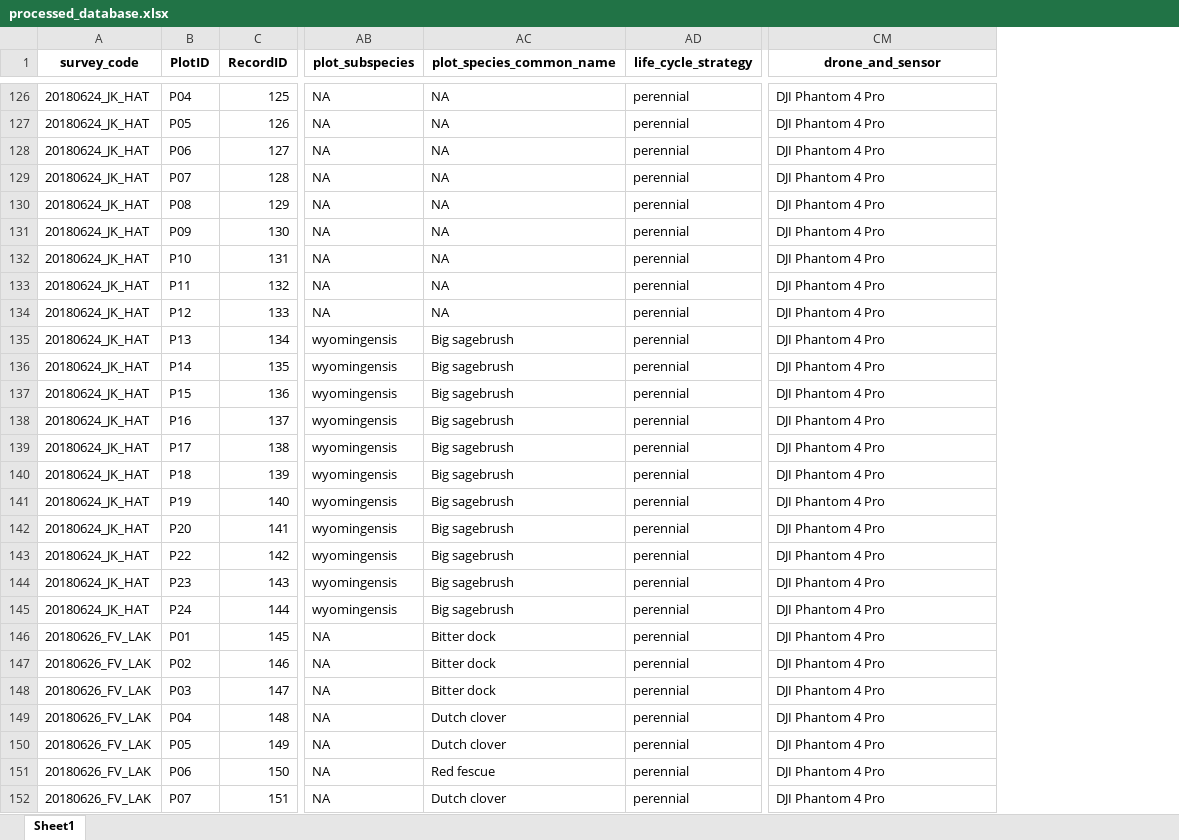
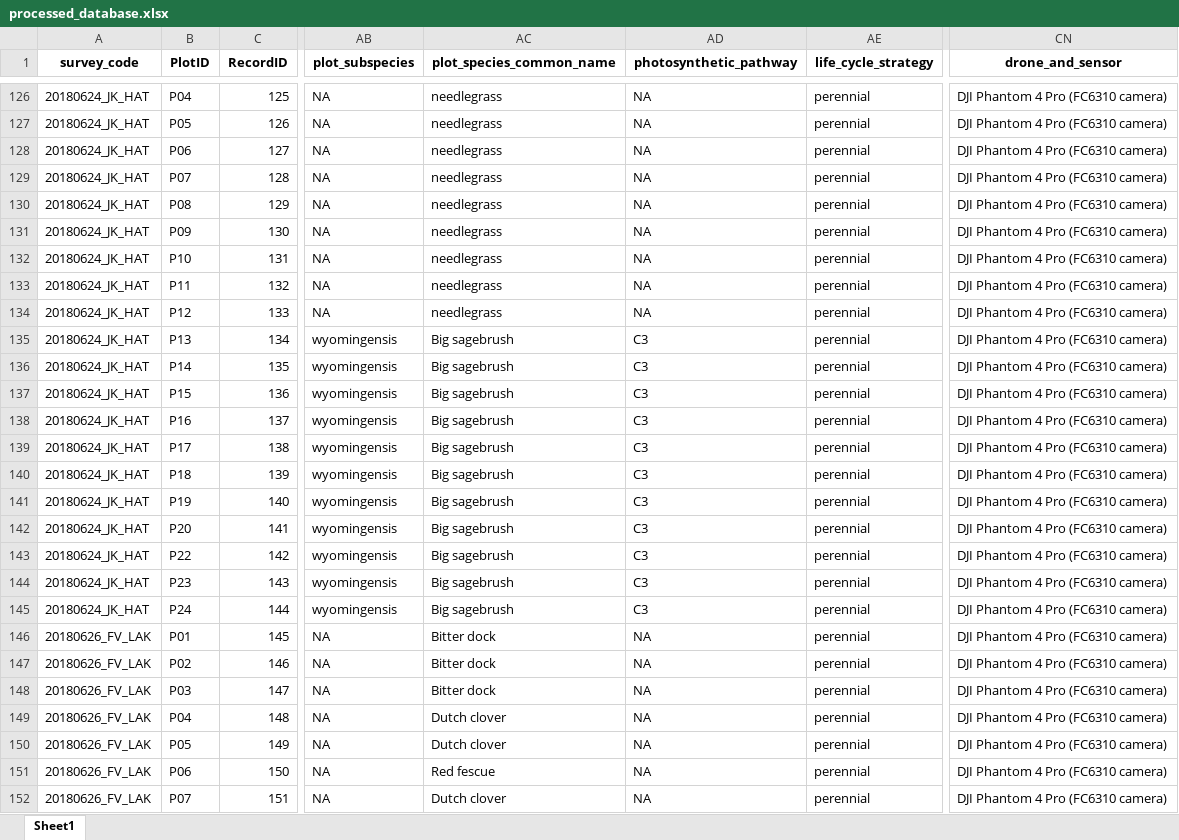
Before and after one commit to AndrewCunliffe/DroneAllometryAnalysis, an Excel workbook: outputs/0_processed_data/processed_database.xlsx, sheet Sheet1, drawn as a sheet; only a part is shown, gaps mark what is left out; values as stored, in another font and other column widths than the file's, no borders; addresses are those after the commit; the diff covers the shown part only; the diff names each change by its address in the sheet, - before the commit and + after, or states it on an @@ line.

```diff
--- a/outputs/0_processed_data/processed_database.xlsx (sheet Sheet1)
+++ b/outputs/0_processed_data/processed_database.xlsx (sheet Sheet1)
+column AD (photosynthetic_pathway), rows 126-152: NA | NA | NA | NA | NA | NA | NA | NA | NA | C3 | C3 | C3 | C3 | C3 | C3 | C3 | C3 | C3 | C3 | C3 | NA | NA | NA | NA | NA | NA | NA
-AC126:AC134 (plot_species_common_name): NA
+AC126:AC134 (plot_species_common_name): needlegrass
-CN126:CN152 (drone_and_sensor): DJI Phantom 4 Pro
+CN126:CN152 (drone_and_sensor): DJI Phantom 4 Pro (FC6310 camera)
```
Also changed, not shown: 1056 edited cells elsewhere in this sheet, 2 other files.
